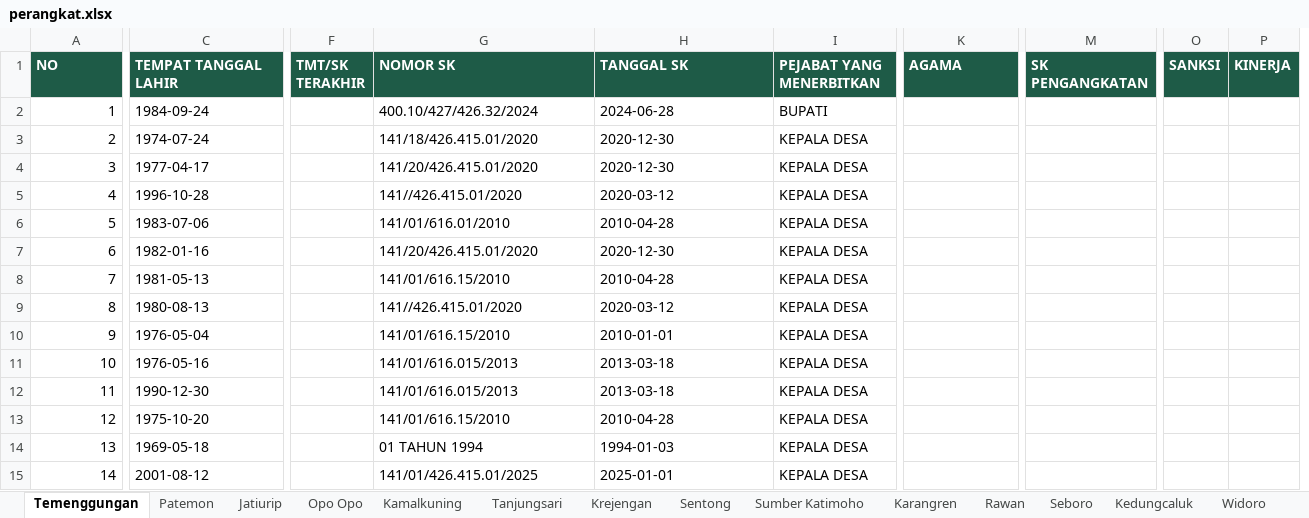
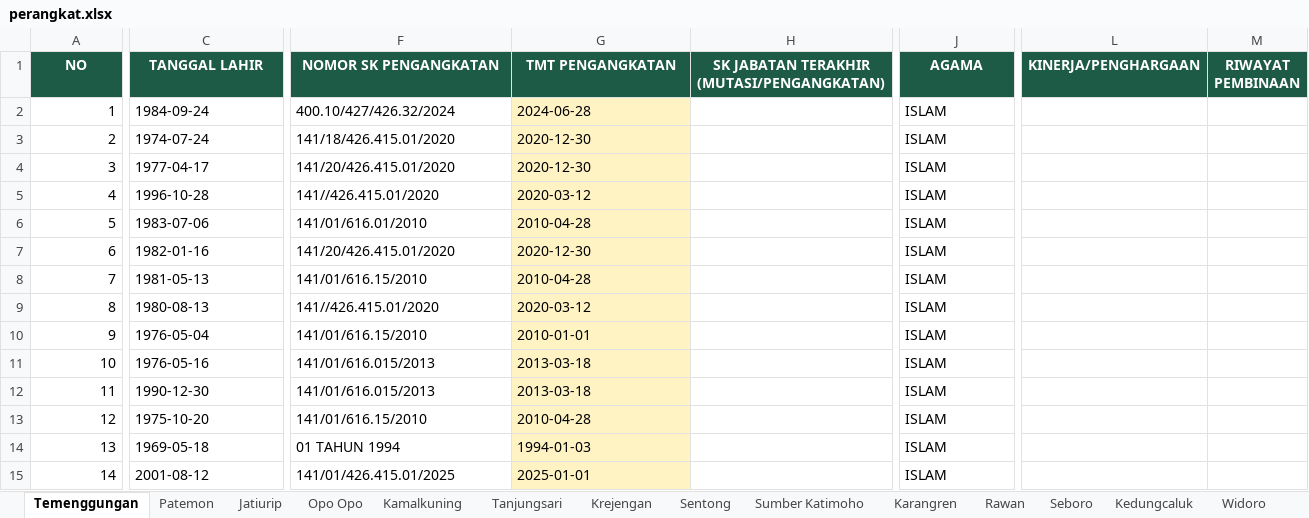
Before and after one commit to KrejenganSae/perangkat, an Excel workbook: data/perangkat.xlsx, sheet Temenggungan, drawn as a sheet; only a part is shown, gaps mark what is left out; values as stored, in another font and other column widths than the file's, no borders; removed rows and columns are numbered as before the commit, all else as after; the diff covers the shown part only; the diff names each change by its address in the sheet, - before the commit and + after, or states it on an @@ line.

```diff
--- a/data/perangkat.xlsx (sheet Temenggungan)
+++ b/data/perangkat.xlsx (sheet Temenggungan)
-column F (TMT/SK TERAKHIR), empty
-column I (PEJABAT YANG MENERBITKAN), rows 2-15: BUPATI | KEPALA DESA | KEPALA DESA | KEPALA DESA | KEPALA DESA | KEPALA DESA | KEPALA DESA | KEPALA DESA | KEPALA DESA | KEPALA DESA | KEPALA DESA | KEPALA DESA | KEPALA DESA | KEPALA DESA
+column H, row 1: SK JABATAN TERAKHIR (MUTASI/PENGANGKATAN)
-column M (SK PENGANGKATAN), empty
+column L (KINERJA/PENGHARGAAN), empty
+column M (RIWAYAT PEMBINAAN), empty
-column O (SANKSI), empty
-column P (KINERJA), empty
-A1:C1 alignment: left
+A1:C1 alignment: center
-C1: TEMPAT TANGGAL LAHIR
+C1: TANGGAL LAHIR
-F1: NOMOR SK
+F1: NOMOR SK PENGANGKATAN
-F1:G1 alignment: left
+F1:G1 alignment: center
-G1: TANGGAL SK
+G1: TMT PENGANGKATAN
-J1 alignment: left
+J1 alignment: center
-G2:G15 fill: none
+G2:G15 fill: #FFF3C4
-J2:J15 (AGAMA): (empty)
+J2:J15 (AGAMA): ISLAM
```
Also changed, not shown: cell formats elsewhere in this sheet, sheet Sentong, sheet Widoro, sheet Tanjungsari, sheet Seboro, sheet Karangren, sheet Sumber Katimoho, 10 more sheets, other sheet tabs, 36 other files.
